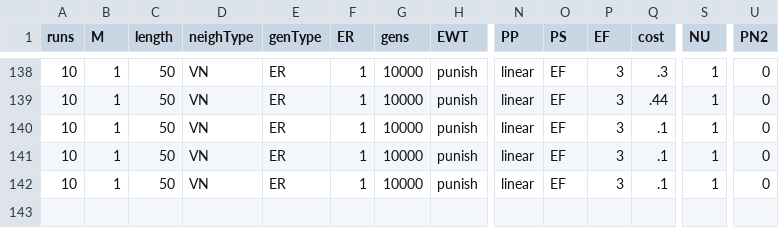
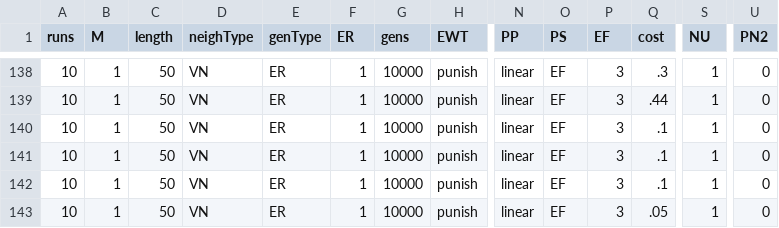
Before and after one commit to EvanORiordan/evoUG2, a CSV file: config.csv, drawn as a sheet; only a part is shown, gaps mark what is left out; rows hold the shown columns only; the diff names each change by its address in the sheet, - before the commit and + after, or states it on an @@ line.

```diff
--- a/config.csv
+++ b/config.csv
+row 143: 10 | 1 | 50 | VN | ER | 1 | 10000 | punish | linear | EF | 3 | .05 | 1 | 0
```
Also changed, not shown: 1 other file.
